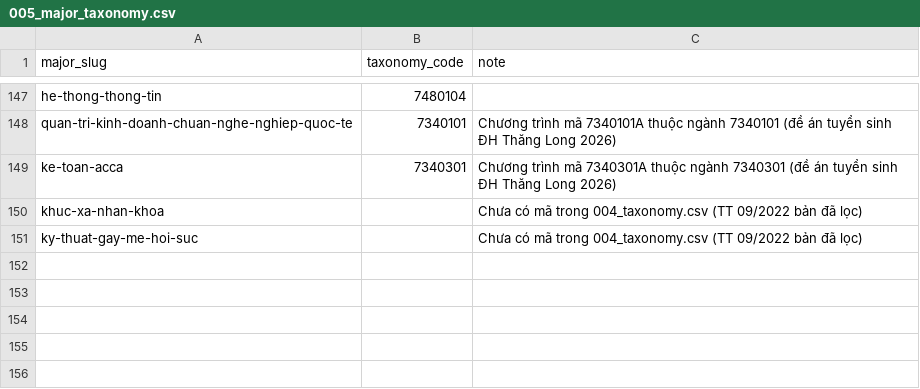
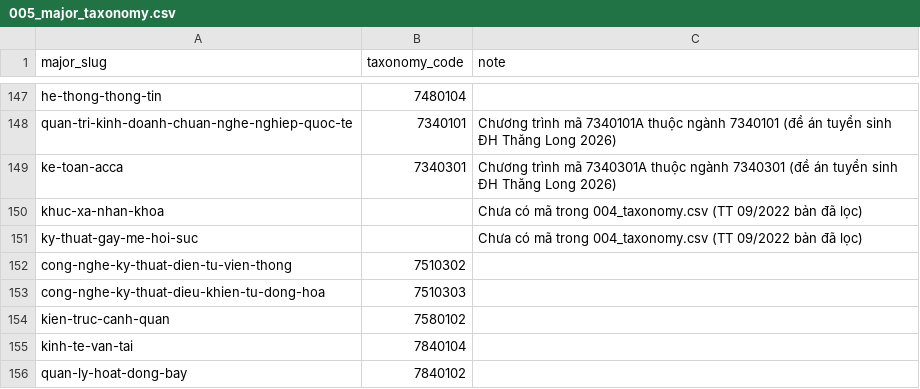
Before and after one commit to hocphi-info/hocphi-info-be, a CSV file: seeds/005_major_taxonomy.csv, drawn as a sheet; only a part is shown, gaps mark what is left out.

Commit message:
feat(seeds): add Vietnam Aviation Academy (vaa) tuition mapping
- Add `vaa` to 001_schools.sql (outside the 50-school pilot, HCM, cong_lap).
- Add 5 majors with Ministry codes: Cong nghe ky thuat dien tu - vien thong
  (7510302), Cong nghe ky thuat dieu khien va tu dong hoa (7510303), Kien truc
  canh quan (7580102), Kinh te van tai (7840104), Quan ly hoat dong bay (7840102).
- Map all 22 rows of seeds/vaa.jsonl (2026-2027, HK1 projected fee x 3
  semesters/year per the 2026 admissions info); English-taught specializations
  are separate chat_luong_cao/en programs, two with display names.
- Update seed/coverage/taxonomy snapshot tests: 51 schools, 411 programs,
  155 classified majors.

```diff
--- a/seeds/005_major_taxonomy.csv
+++ b/seeds/005_major_taxonomy.csv
@@ -151 +151,6 @@ khuc-xa-nhan-khoa,,"Chưa có mã trong 004_taxonomy.csv (TT 09/2022 bản đã
 ky-thuat-gay-me-hoi-suc,,"Chưa có mã trong 004_taxonomy.csv (TT 09/2022 bản đã lọc)"
+cong-nghe-ky-thuat-dien-tu-vien-thong,7510302,
+cong-nghe-ky-thuat-dieu-khien-tu-dong-hoa,7510303,
+kien-truc-canh-quan,7580102,
+kinh-te-van-tai,7840104,
+quan-ly-hoat-dong-bay,7840102,
```
Also changed, not shown: 9 other files.
